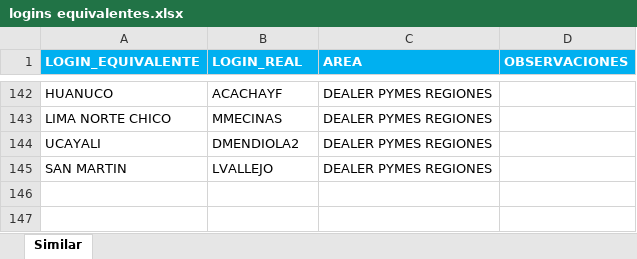
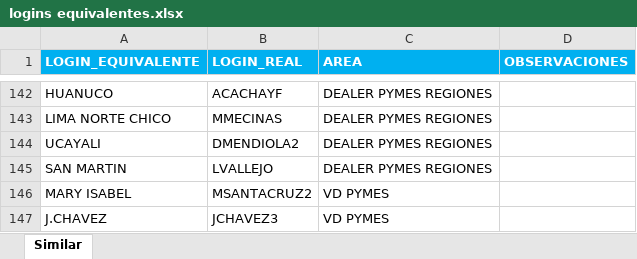
Before and after one commit to saenzac/Comisiones-python, an Excel workbook: Data/logins equivalentes.xlsx, sheet Similar, drawn as a sheet; only a part is shown, gaps mark what is left out; values as stored, in another font and other column widths than the file's, no borders; the diff names each change by its address in the sheet, - before the commit and + after, or states it on an @@ line.

```diff
--- a/Data/logins equivalentes.xlsx (sheet Similar)
+++ b/Data/logins equivalentes.xlsx (sheet Similar)
+row 146: MARY ISABEL | MSANTACRUZ2 | VD PYMES
+row 147: J.CHAVEZ | JCHAVEZ3 | VD PYMES
```
Also changed, not shown: 3 other files.
